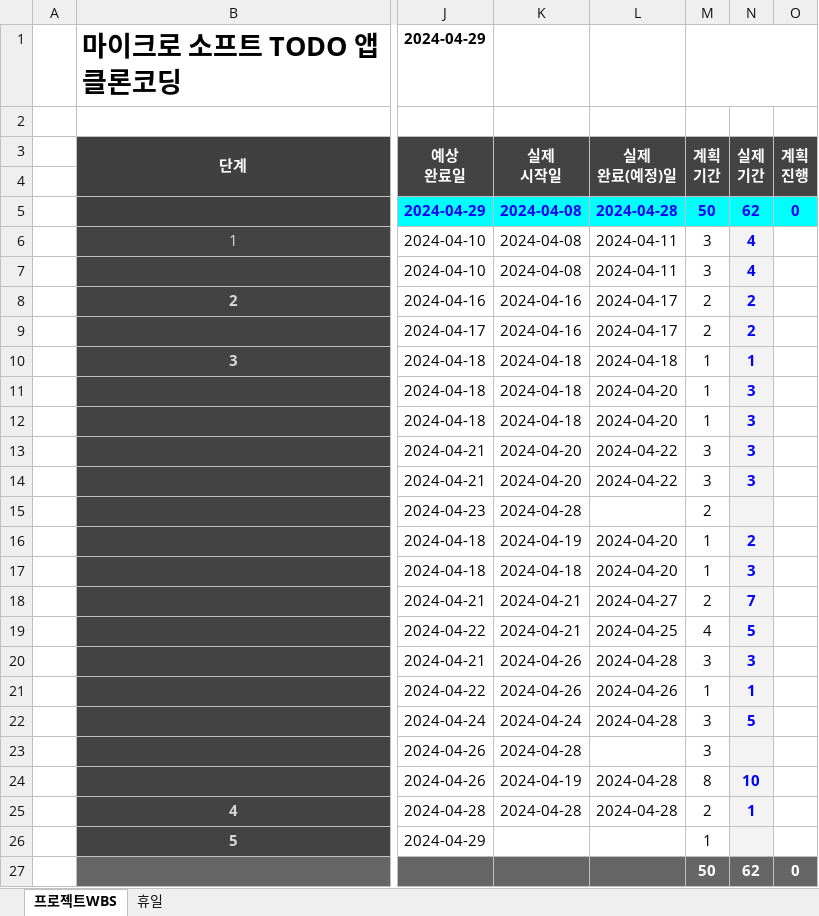
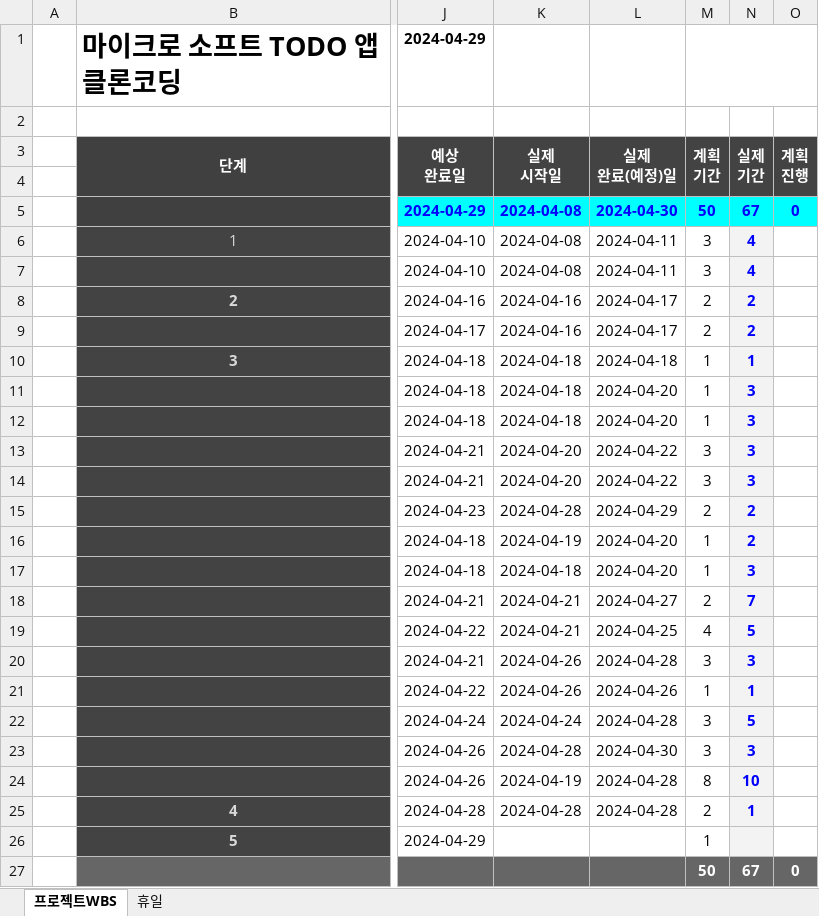
Before and after one commit to jeongjayun/Todo, an Excel workbook: 산출물/MS-TODO-WBS-정자윤.xlsx, sheet 프로젝트WBS, drawn as a sheet; only a part is shown, gaps mark what is left out; values as stored, in another font and other column widths than the file's, no borders; conditional formats not drawn; the diff names each change by its address in the sheet, - before the commit and + after, or states it on an @@ line.

```diff
--- a/산출물/MS-TODO-WBS-정자윤.xlsx (sheet 프로젝트WBS)
+++ b/산출물/MS-TODO-WBS-정자윤.xlsx (sheet 프로젝트WBS)
-L5 (실제 완료(예정)일): 2024-04-28
+L5 (실제 완료(예정)일): 2024-04-30
-N5 (실제 기간): 62
+N5 (실제 기간): 67
-L15 (실제 완료(예정)일): (empty)
+L15 (실제 완료(예정)일): 2024-04-29
-N15 (실제 기간): (empty)
+N15 (실제 기간): 2
-L23 (실제 완료(예정)일): (empty)
+L23 (실제 완료(예정)일): 2024-04-30
-N23 (실제 기간): (empty)
+N23 (실제 기간): 3
-N27 (실제 기간): 62
+N27 (실제 기간): 67
```
Also changed, not shown: 산출물/MS-TODO-테이블명세서-정자윤.xlsx, 22 other files.
